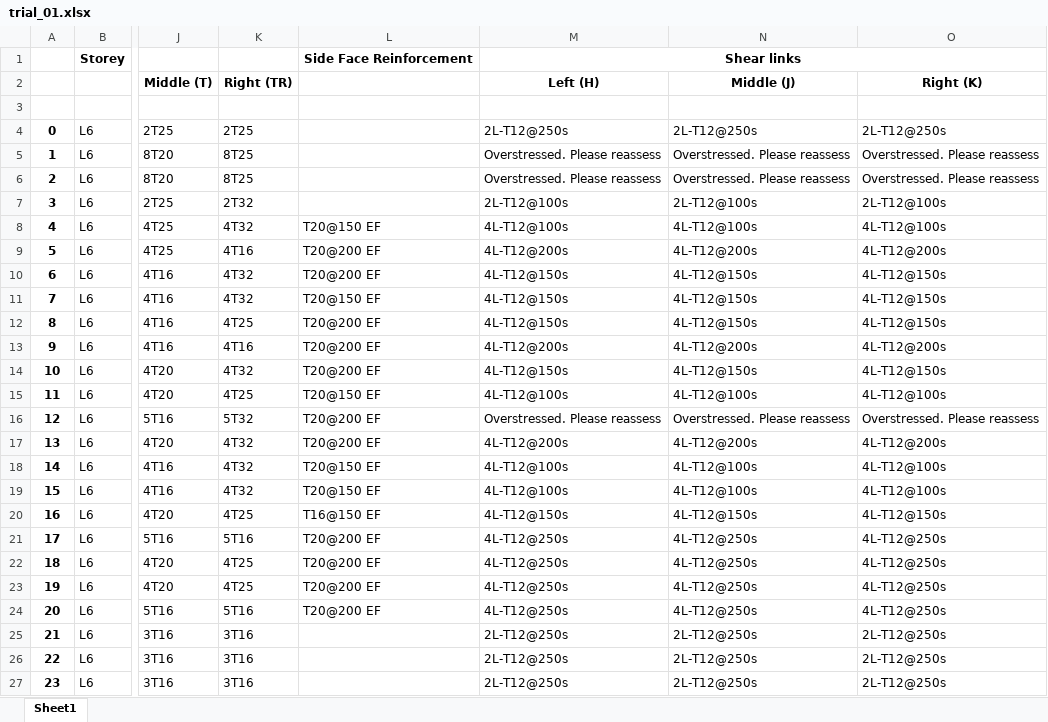
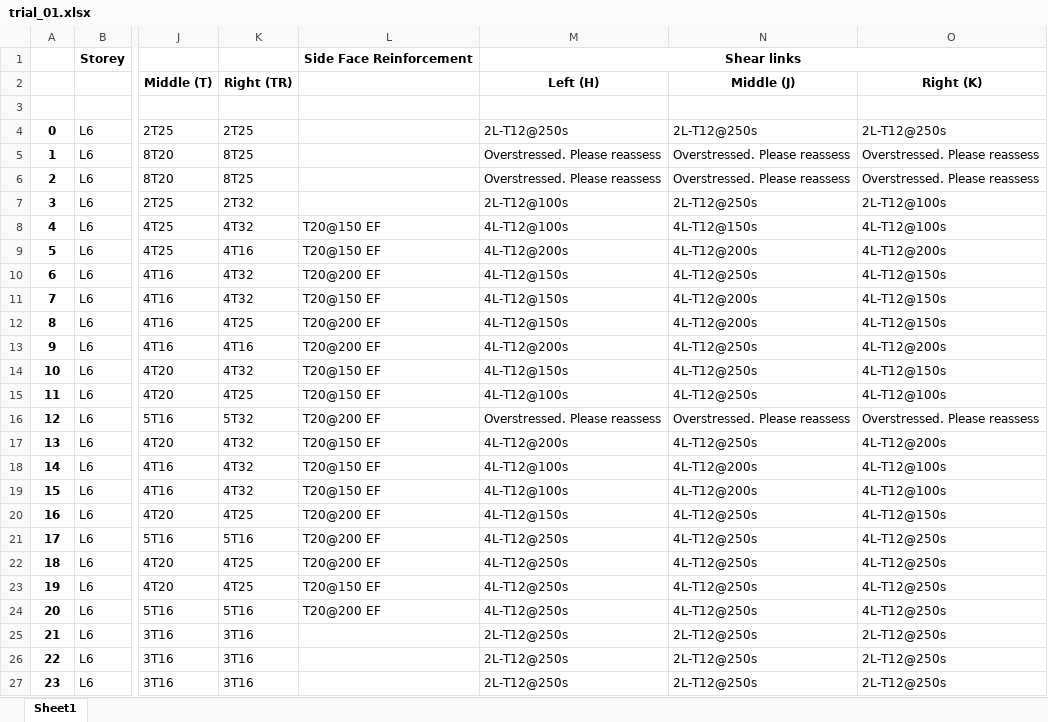
Before and after one commit to Circa-Hobbes/Killa-Design-Structures-code, an Excel workbook: excel_files/trial_01.xlsx, sheet Sheet1, drawn as a sheet; only a part is shown, gaps mark what is left out; values as stored, in another font and other column widths than the file's, no borders; the diff covers the shown part only; the diff names each change by its address in the sheet, - before the commit and + after, or states it on an @@ line.

```diff
--- a/excel_files/trial_01.xlsx (sheet Sheet1)
+++ b/excel_files/trial_01.xlsx (sheet Sheet1)
-N7 (Middle (J)): 2L-T12@100s
+N7 (Middle (J)): 2L-T12@250s
-N8 (Middle (J)): 4L-T12@100s
+N8 (Middle (J)): 4L-T12@150s
-L9: T20@200 EF
+L9: T20@150 EF
-N10 (Middle (J)): 4L-T12@150s
+N10 (Middle (J)): 4L-T12@250s
-N11:N12 (Middle (J)): 4L-T12@150s
+N11:N12 (Middle (J)): 4L-T12@200s
-N13 (Middle (J)): 4L-T12@200s
+N13 (Middle (J)): 4L-T12@250s
-L14: T20@200 EF
+L14: T20@150 EF
-N14 (Middle (J)): 4L-T12@150s
+N14 (Middle (J)): 4L-T12@250s
-N15 (Middle (J)): 4L-T12@100s
+N15 (Middle (J)): 4L-T12@250s
-L17: T20@200 EF
+L17: T20@150 EF
-N17 (Middle (J)): 4L-T12@200s
+N17 (Middle (J)): 4L-T12@250s
-N18:N19 (Middle (J)): 4L-T12@100s
+N18:N19 (Middle (J)): 4L-T12@200s
-L20: T16@150 EF
+L20: T20@200 EF
-N20 (Middle (J)): 4L-T12@150s
+N20 (Middle (J)): 4L-T12@250s
-L23: T20@200 EF
+L23: T20@150 EF
```
Also changed, not shown: 14 edited cells elsewhere in this sheet, 2 other files.
